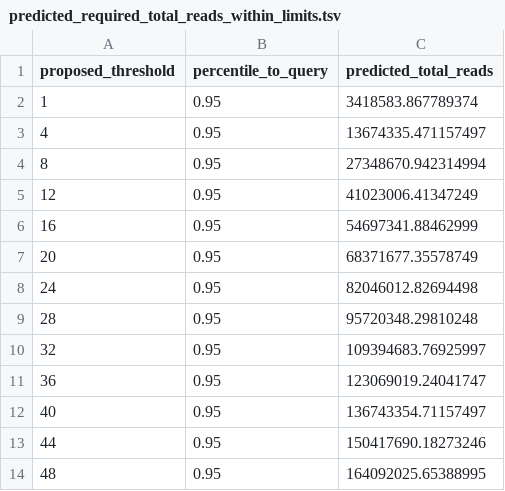
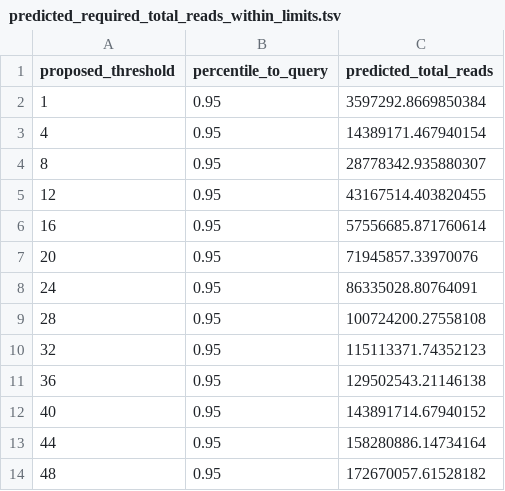
Before and after one commit to UCSC-Treehouse/mend_qc_manuscript, a TSV file: data/predicted_required_total_reads_within_limits.tsv, drawn as a sheet.

```diff
--- a/data/predicted_required_total_reads_within_limits.tsv
+++ b/data/predicted_required_total_reads_within_limits.tsv
@@ -1,14 +1,14 @@
 proposed_threshold	percentile_to_query	predicted_total_reads
-1	0.95	3418583.867789374
-4	0.95	13674335.471157497
-8	0.95	27348670.942314994
-12	0.95	41023006.41347249
-16	0.95	54697341.88462999
-20	0.95	68371677.35578749
-24	0.95	82046012.82694498
-28	0.95	95720348.29810248
-32	0.95	109394683.76925997
-36	0.95	123069019.24041747
-40	0.95	136743354.71157497
-44	0.95	150417690.18273246
-48	0.95	164092025.65388995
+1	0.95	3597292.8669850384
+4	0.95	14389171.467940154
+8	0.95	28778342.935880307
+12	0.95	43167514.403820455
+16	0.95	57556685.871760614
+20	0.95	71945857.33970076
+24	0.95	86335028.80764091
+28	0.95	100724200.27558108
+32	0.95	115113371.74352123
+36	0.95	129502543.21146138
+40	0.95	143891714.67940152
+44	0.95	158280886.14734164
+48	0.95	172670057.61528182
```
Also changed, not shown: figures_and_tables/table_2_sens_spec_and_thresholds.tsv, 17 other files.
